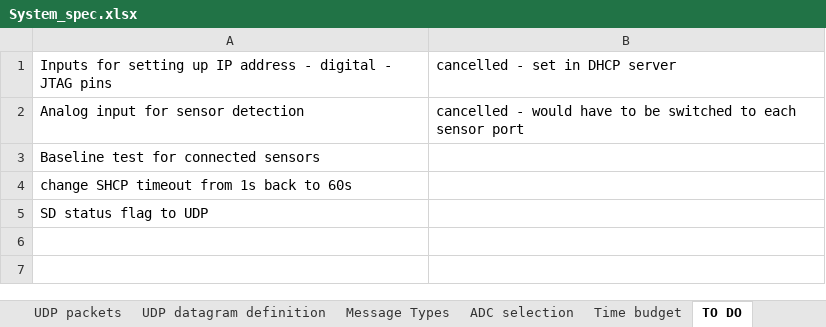
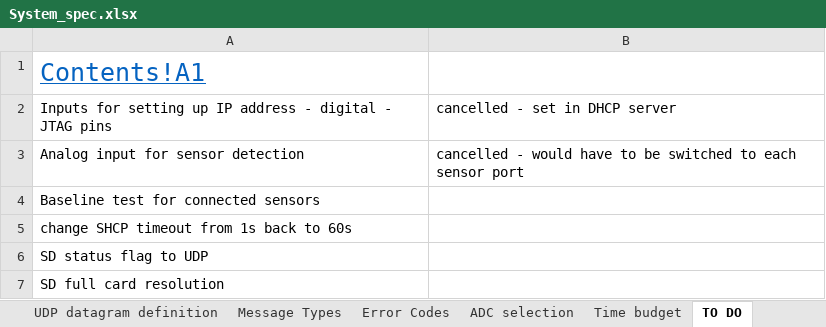
Before and after one commit to Yourigh/FRA_Sensor_platform, an Excel workbook: 1-SystemDocs/System_spec.xlsx, sheet TO DO, drawn as a sheet; values as stored, in another font and other column widths than the file's, no borders; the diff names each change by its address in the sheet, - before the commit and + after, or states it on an @@ line.

```diff
--- a/1-SystemDocs/System_spec.xlsx (sheet TO DO)
+++ b/1-SystemDocs/System_spec.xlsx (sheet TO DO)
+sheet tab: Error Codes
+row 1: Contents!A1
+row 7: SD full card resolution
```
Also changed, not shown: sheet Message Types, sheet UDP datagram definition, sheet Contents, charts or pictures, 5 other files.
